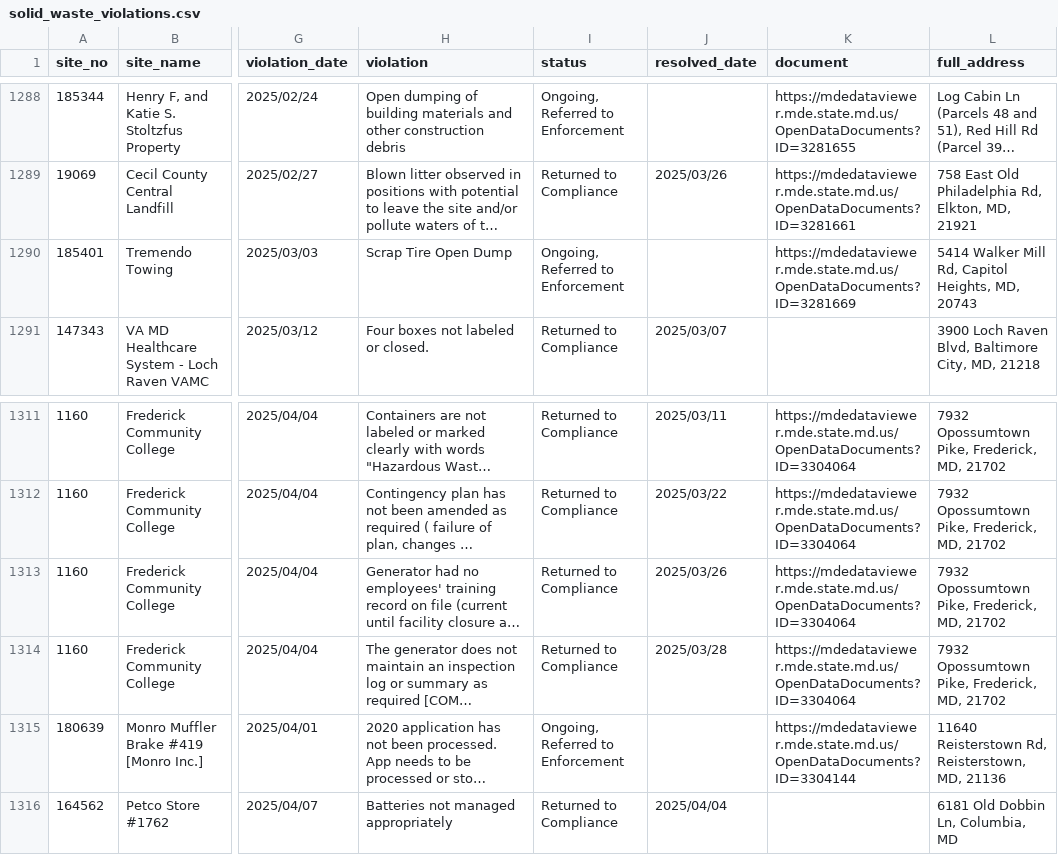
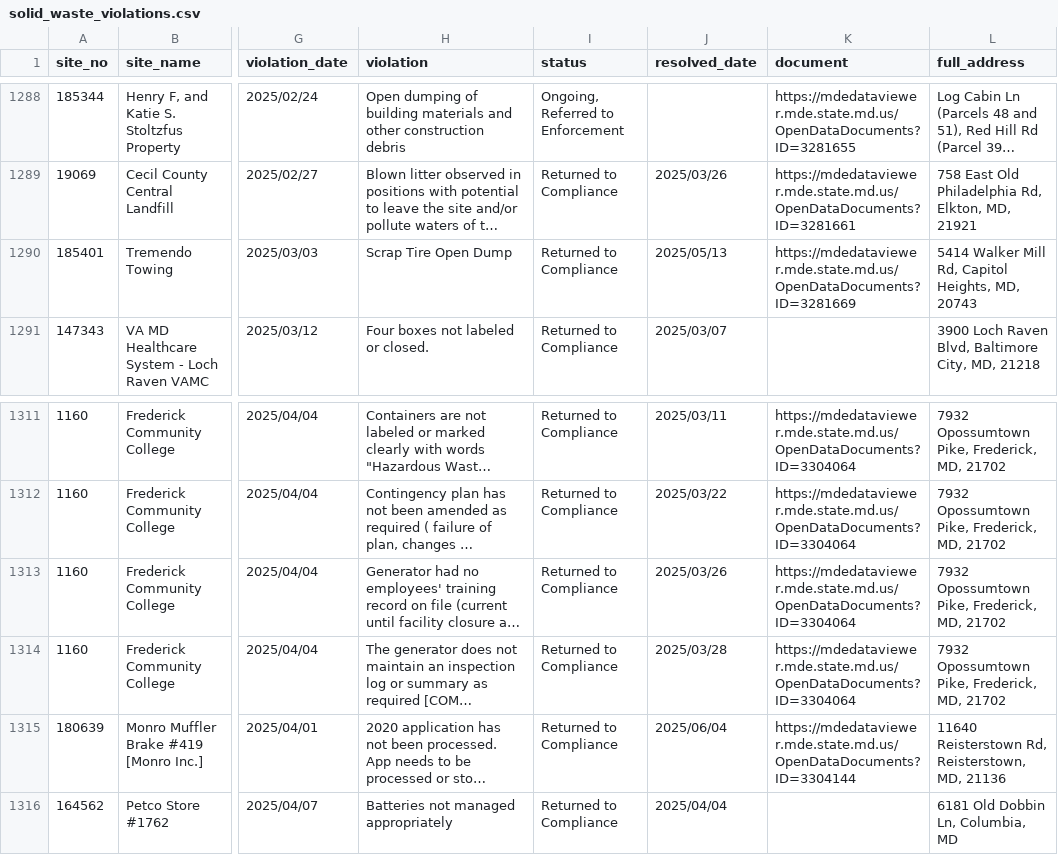
Before and after one commit to amahaja25/solid-waste, a CSV file: static/solid_waste_violations.csv, drawn as a sheet; only a part is shown, gaps mark what is left out; long unchanged cells end in …; the diff covers the shown part only; the diff names each change by its address in the sheet, - before the commit and + after, or states it on an @@ line.

```diff
--- a/static/solid_waste_violations.csv
+++ b/static/solid_waste_violations.csv
-I1290 (status): Ongoing, Referred to Enforcement
+I1290 (status): Returned to Compliance
-J1290 (resolved_date): (empty)
+J1290 (resolved_date): 2025/05/13
-I1315 (status): Ongoing, Referred to Enforcement
+I1315 (status): Returned to Compliance
-J1315 (resolved_date): (empty)
+J1315 (resolved_date): 2025/06/04
```
Also changed, not shown: 8 added rows and 8 edited cells elsewhere in this file.
